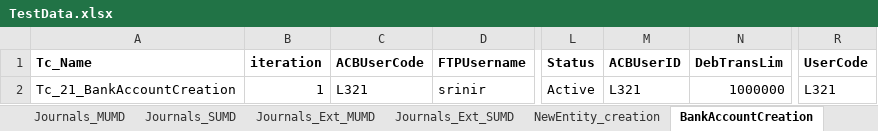
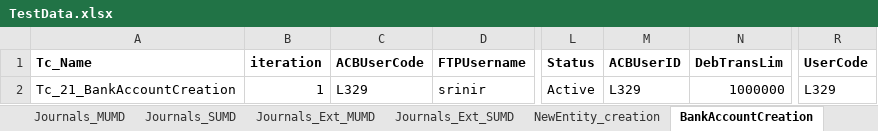
Before and after one commit to srinir123/Xcelerate, an Excel workbook: Test data/TestData.xlsx, sheet BankAccountCreation, drawn as a sheet; only a part is shown, gaps mark what is left out; values as stored, in another font and other column widths than the file's, no borders; the diff names each change by its address in the sheet, - before the commit and + after, or states it on an @@ line.

```diff
--- a/Test data/TestData.xlsx (sheet BankAccountCreation)
+++ b/Test data/TestData.xlsx (sheet BankAccountCreation)
-C2 (ACBUserCode): L321
+C2 (ACBUserCode): L329
-M2 (ACBUserID): L321
+M2 (ACBUserID): L329
-R2 (UserCode): L321
+R2 (UserCode): L329
```
Also changed, not shown: sheet NewUser_creation, 58 other files.
